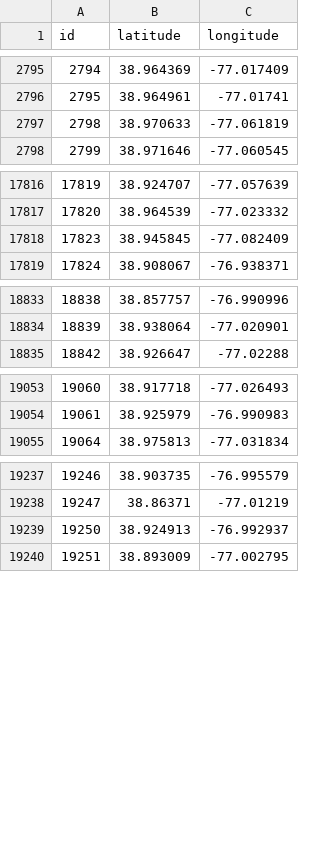
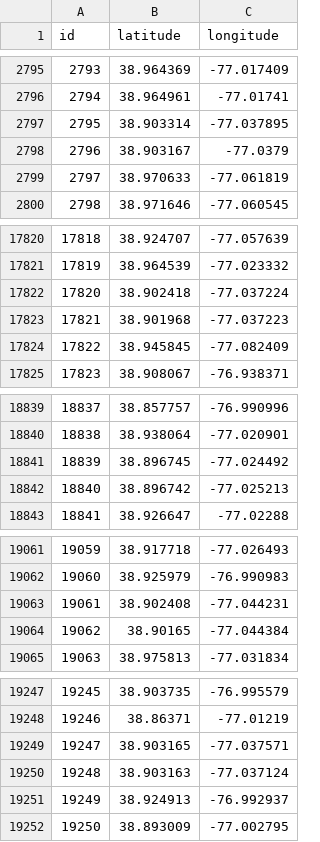
Before and after one commit to BenjaminCB/HeartRunnerAI, a CSV file: data/csv/intersections.csv, drawn as a sheet; only a part is shown, gaps mark what is left out; the diff covers the shown part only; the diff names each change by its address in the sheet, - before the commit and + after, or states it on an @@ line.

```diff
--- a/data/csv/intersections.csv
+++ b/data/csv/intersections.csv
@@ column A (id) renumbered from row 2 down @@
+row 2797: 2795 | 38.903314 | -77.037895
+row 2798: 2796 | 38.903167 | -77.0379
+row 17822: 17820 | 38.902418 | -77.037224
+row 17823: 17821 | 38.901968 | -77.037223
+row 18841: 18839 | 38.896745 | -77.024492
+row 18842: 18840 | 38.896742 | -77.025213
+row 19063: 19061 | 38.902408 | -77.044231
+row 19064: 19062 | 38.90165 | -77.044384
+row 19249: 19247 | 38.903165 | -77.037571
+row 19250: 19248 | 38.903163 | -77.037124
```
Also changed, not shown: 7 added rows elsewhere in this file, data/csv/aeds.csv.
